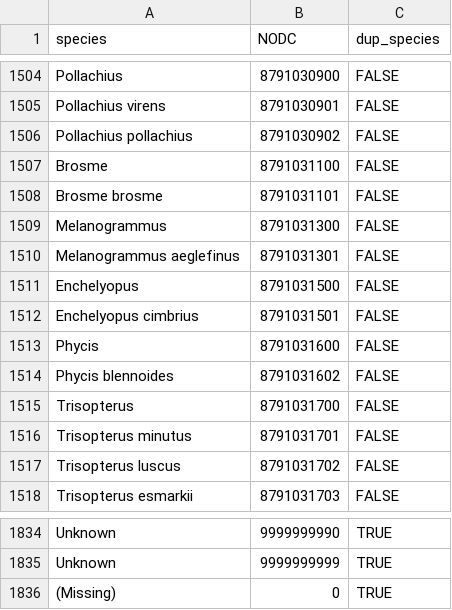
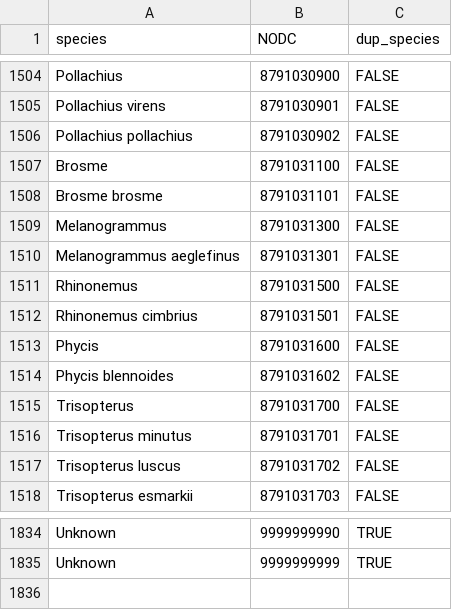
Before and after one commit to MortenVinther/FishStomachs, a CSV file: inst/extdata/NODC_latin.csv, drawn as a sheet; only a part is shown, gaps mark what is left out.

```diff
--- a/inst/extdata/NODC_latin.csv
+++ b/inst/extdata/NODC_latin.csv
@@ -1510,4 +1510,4 @@ Melanogrammus,8791031300,FALSE
 Melanogrammus aeglefinus,8791031301,FALSE
-Enchelyopus,8791031500,FALSE
-Enchelyopus cimbrius,8791031501,FALSE
+Rhinonemus,8791031500,FALSE
+Rhinonemus cimbrius,8791031501,FALSE
 Phycis,8791031600,FALSE
@@ -1835,2 +1835 @@ Unknown,9999999990,TRUE
 Unknown,9999999999,TRUE
-(Missing),0,TRUE
```
Also changed, not shown: 20 other files.
